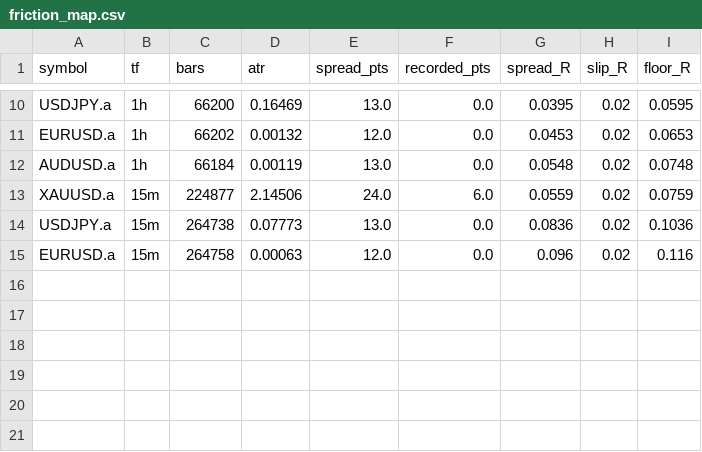
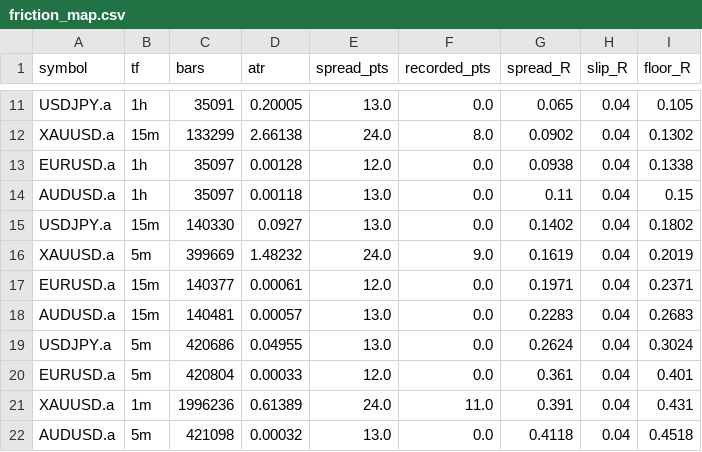
Before and after one commit to drnuruzzaman/dianur_fx, a CSV file: runs/friction_map.csv, drawn as a sheet; only a part is shown, gaps mark what is left out; removed rows and columns are numbered as before the commit, all else as after; the diff covers the shown part only; the diff names each change by its address in the sheet, - before the commit and + after, or states it on an @@ line.

```diff
--- a/runs/friction_map.csv
+++ b/runs/friction_map.csv
-C11 (bars): 66200
+C11 (bars): 35091
-D11 (atr): 0.16469
+D11 (atr): 0.20005
-G11 (spread_R): 0.0395
+G11 (spread_R): 0.065
-H11 (slip_R): 0.02
+H11 (slip_R): 0.04
-I11 (floor_R): 0.0595
+I11 (floor_R): 0.105
+row 12: XAUUSD.a | 15m | 133299 | 2.66138 | 24.0 | 8.0 | 0.0902 | 0.04 | 0.1302
-C13 (bars): 66202
+C13 (bars): 35097
-D13 (atr): 0.00132
+D13 (atr): 0.00128
-G13 (spread_R): 0.0453
+G13 (spread_R): 0.0938
-H13:H14 (slip_R): 0.02
+H13:H14 (slip_R): 0.04
-I13 (floor_R): 0.0653
+I13 (floor_R): 0.1338
-C14 (bars): 66184
+C14 (bars): 35097
-D14 (atr): 0.00119
+D14 (atr): 0.00118
-G14 (spread_R): 0.0548
+G14 (spread_R): 0.11
-I14 (floor_R): 0.0748
+I14 (floor_R): 0.15
-row 13: XAUUSD.a | 15m | 224877 | 2.14506 | 24.0 | 6.0 | 0.0559 | 0.02 | 0.0759
-C15 (bars): 264738
+C15 (bars): 140330
-D15 (atr): 0.07773
+D15 (atr): 0.0927
-G15 (spread_R): 0.0836
+G15 (spread_R): 0.1402
-H15 (slip_R): 0.02
+H15 (slip_R): 0.04
-I15 (floor_R): 0.1036
+I15 (floor_R): 0.1802
+row 16: XAUUSD.a | 5m | 399669 | 1.48232 | 24.0 | 9.0 | 0.1619 | 0.04 | 0.2019
-C17 (bars): 264758
+C17 (bars): 140377
-D17 (atr): 0.00063
+D17 (atr): 0.00061
-G17 (spread_R): 0.096
+G17 (spread_R): 0.1971
-H17 (slip_R): 0.02
+H17 (slip_R): 0.04
-I17 (floor_R): 0.116
+I17 (floor_R): 0.2371
+row 18: AUDUSD.a | 15m | 140481 | 0.00057 | 13.0 | 0.0 | 0.2283 | 0.04 | 0.2683
+row 19: USDJPY.a | 5m | 420686 | 0.04955 | 13.0 | 0.0 | 0.2624 | 0.04 | 0.3024
+row 20: EURUSD.a | 5m | 420804 | 0.00033 | 12.0 | 0.0 | 0.361 | 0.04 | 0.401
+row 21: XAUUSD.a | 1m | 1996236 | 0.61389 | 24.0 | 11.0 | 0.391 | 0.04 | 0.431
+row 22: AUDUSD.a | 5m | 421098 | 0.00032 | 13.0 | 0.0 | 0.4118 | 0.04 | 0.4518
```
Also changed, not shown: 5 added rows, 1 removed row and 35 edited cells elsewhere in this file, 56 other files.
